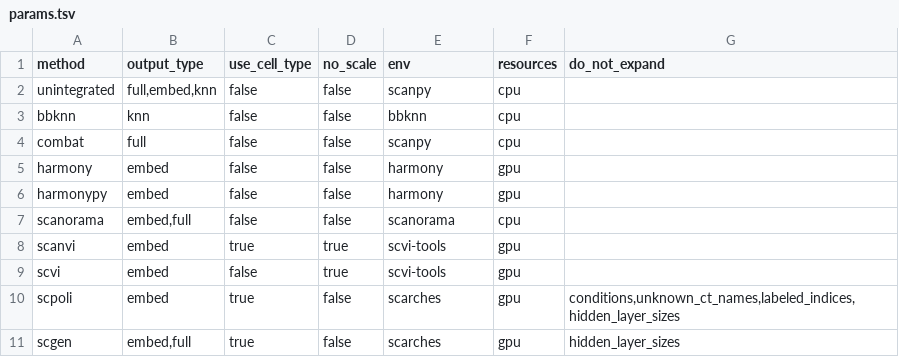
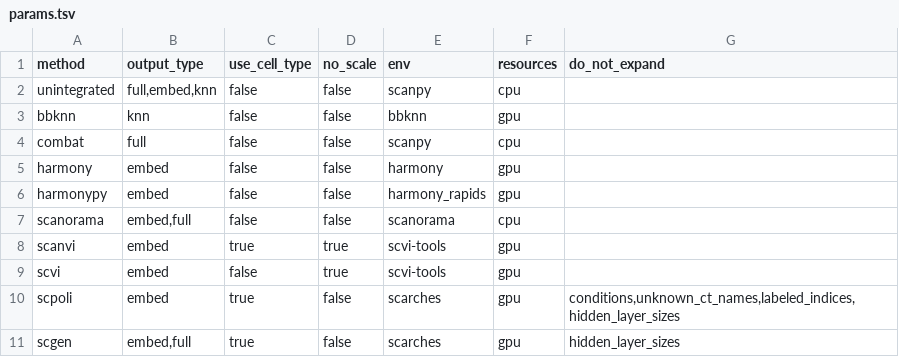
Before and after one commit to HCA-integration/sc-atlasing-toolbox, a TSV file: workflow/integration/params.tsv, drawn as a sheet.

```diff
--- a/workflow/integration/params.tsv
+++ b/workflow/integration/params.tsv
@@ -2,6 +2,6 @@ method	output_type	use_cell_type	no_scale	env	resources	do_not_expand
 unintegrated	full,embed,knn	false	false	scanpy	cpu	
-bbknn	knn	false	false	bbknn	cpu	
+bbknn	knn	false	false	bbknn	gpu	
 combat	full	false	false	scanpy	cpu	
 harmony	embed	false	false	harmony	gpu	
-harmonypy	embed	false	false	harmony	gpu	
+harmonypy	embed	false	false	harmony_rapids	gpu	
 scanorama	embed,full	false	false	scanorama	cpu	
```
Also changed, not shown: 6 other files.
